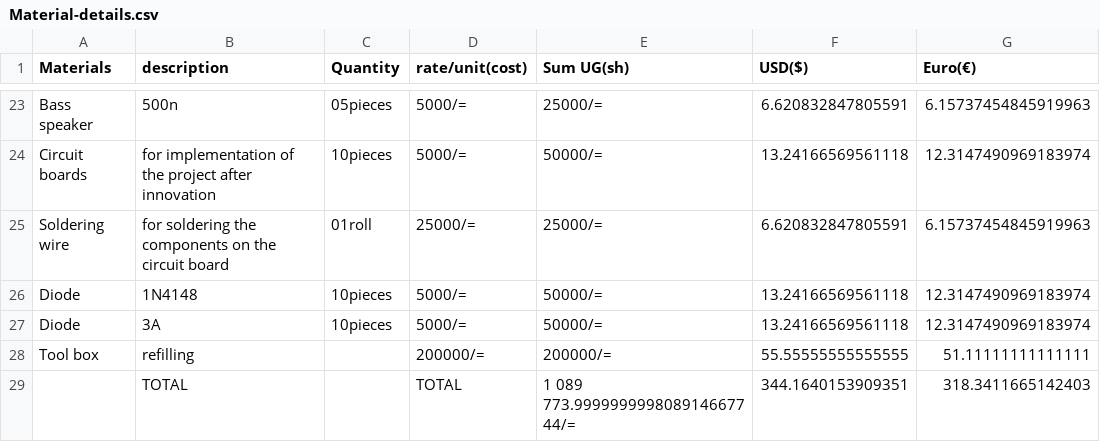
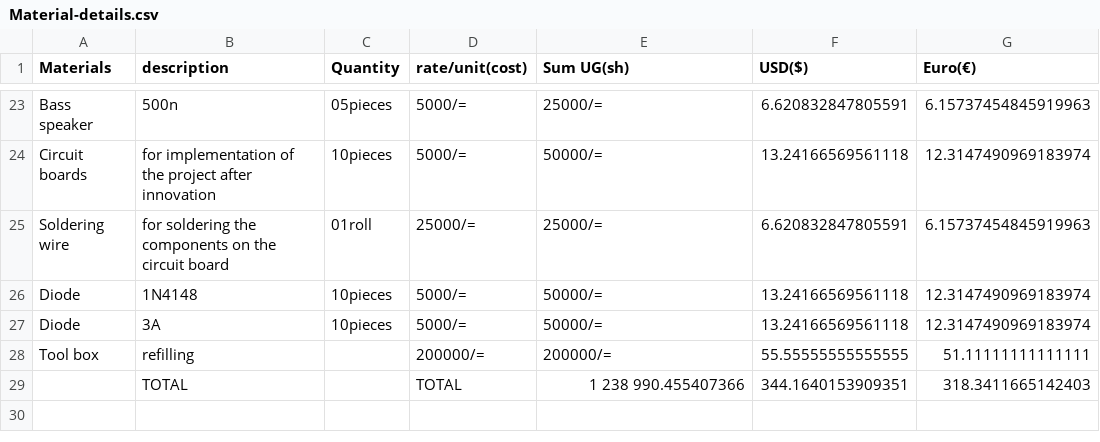
Before and after one commit to chardso/Building-a-DIY-audio-ultra-bass-amplifier, a CSV file: Material-details.csv, drawn as a sheet; only a part is shown, gaps mark what is left out.

Commit message:
Update Material-details.csv

```diff
--- a/Material-details.csv
+++ b/Material-details.csv
@@ -28,2 +28,2 @@ Diode, 3A    ,10pieces,5000/=,50000/=,13.24166569561118,12.3147490969183974
 Tool box ,refilling,,200000/=,200000/=,55.55555555555555,51.11111111111111
-             ,TOTAL,       , TOTAL, 1 089 773.999999999808914667744/=,344.1640153909351,318.3411665142403
+             ,TOTAL,       , TOTAL, 1 238 990.455407366,344.1640153909351,318.3411665142403
```
